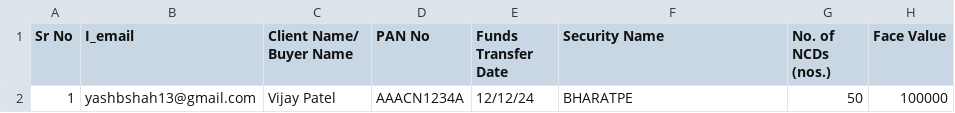
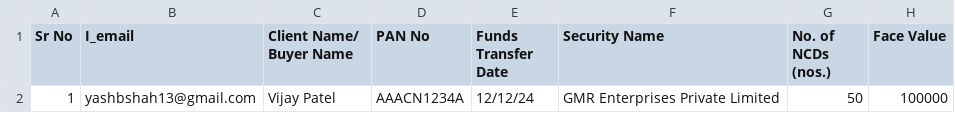
Before and after one commit to itsreallyyash/Neo-Mail, a CSV file: yash.csv, drawn as a sheet; only a part is shown; the diff names each change by its address in the sheet, - before the commit and + after, or states it on an @@ line.

```diff
--- a/yash.csv
+++ b/yash.csv
-F2 (Security Name): BHARATPE
+F2 (Security Name): GMR Enterprises Private Limited
```
Also changed, not shown: 1 other file.
